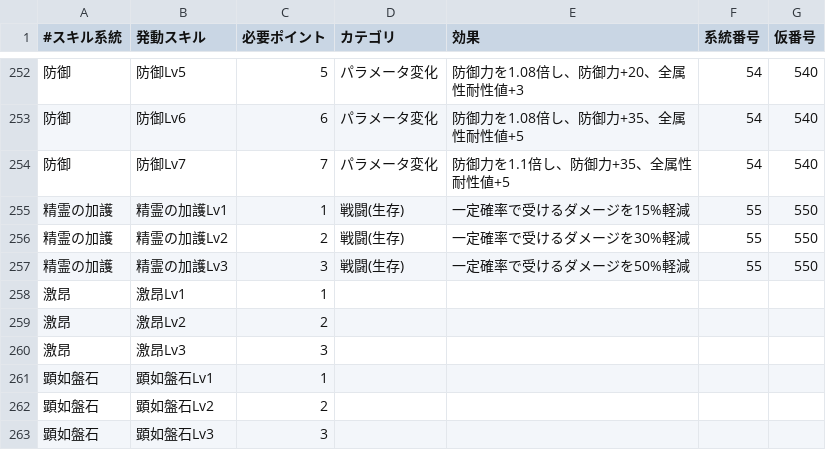
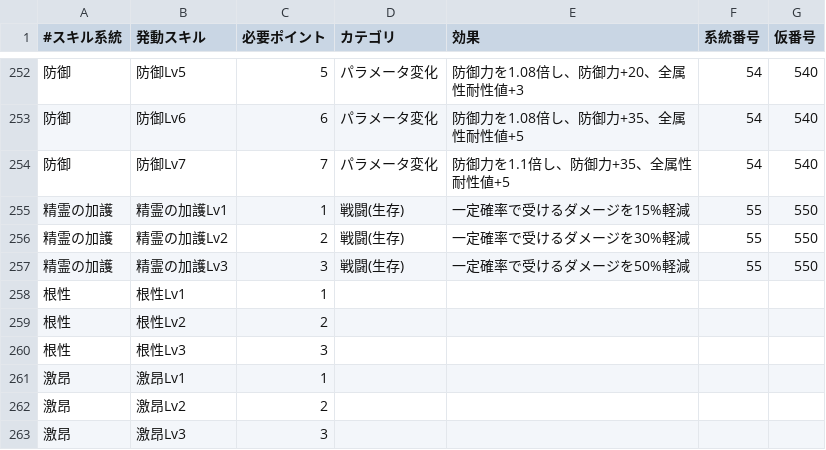
Before and after one commit to EXXXI/RiseSim, a CSV file: src/SimModel/MHR_SKILL.csv, drawn as a sheet; only a part is shown, gaps mark what is left out; the shorter side is filled out with more unchanged rows; the diff names each change by its address in the sheet, - before the commit and + after, or states it on an @@ line.

```diff
--- a/src/SimModel/MHR_SKILL.csv
+++ b/src/SimModel/MHR_SKILL.csv
+row 258: 根性 | 根性Lv1 | 1
+row 259: 根性 | 根性Lv2 | 2
+row 260: 根性 | 根性Lv3 | 3
```
Also changed, not shown: 6 other files.
